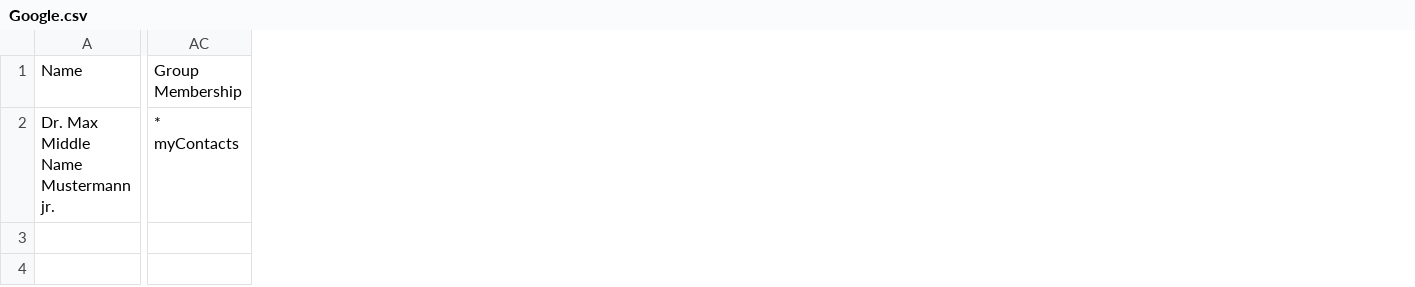
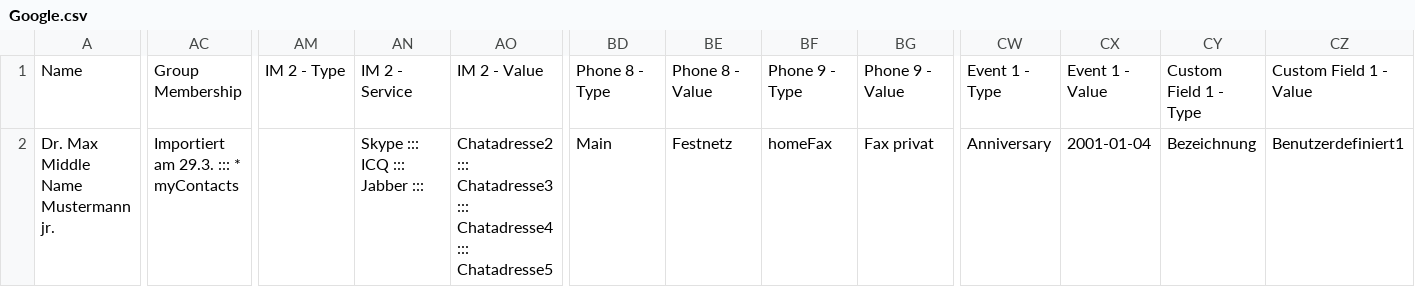
Before and after one commit to FolkerKinzel/Contacts.IO, a CSV file: FolkerKinzel.Contacts.IO.Tests/TestFiles/Google.csv, drawn as a sheet; only a part is shown, gaps mark what is left out; the diff covers the shown part only; the diff names each change by its address in the sheet, - before the commit and + after, or states it on an @@ line.

```diff
--- a/FolkerKinzel.Contacts.IO.Tests/TestFiles/Google.csv
+++ b/FolkerKinzel.Contacts.IO.Tests/TestFiles/Google.csv
+column AM, row 1: IM 2 - Type
+column AN, rows 1-2: IM 2 - Service | Skype ::: ICQ ::: Jabber :::
+column AO, rows 1-2: IM 2 - Value | Chatadresse2 ::: Chatadresse3 ::: Chatadresse4 ::: Chatadresse5
+column BD, rows 1-2: Phone 8 - Type | Main
+column BE, rows 1-2: Phone 8 - Value | Festnetz
+column BF, rows 1-2: Phone 9 - Type | homeFax
+column BG, rows 1-2: Phone 9 - Value | Fax privat
+column CW, rows 1-2: Event 1 - Type | Anniversary
+column CX, rows 1-2: Event 1 - Value | 2001-01-04
+column CY, rows 1-2: Custom Field 1 - Type | Bezeichnung
+column CZ, rows 1-2: Custom Field 1 - Value | Benutzerdefiniert1
-AC2: * myContacts
+AC2: Importiert am 29.3. ::: * myContacts
```
Also changed, not shown: 25 edited cells elsewhere in this file, 3 other files.
